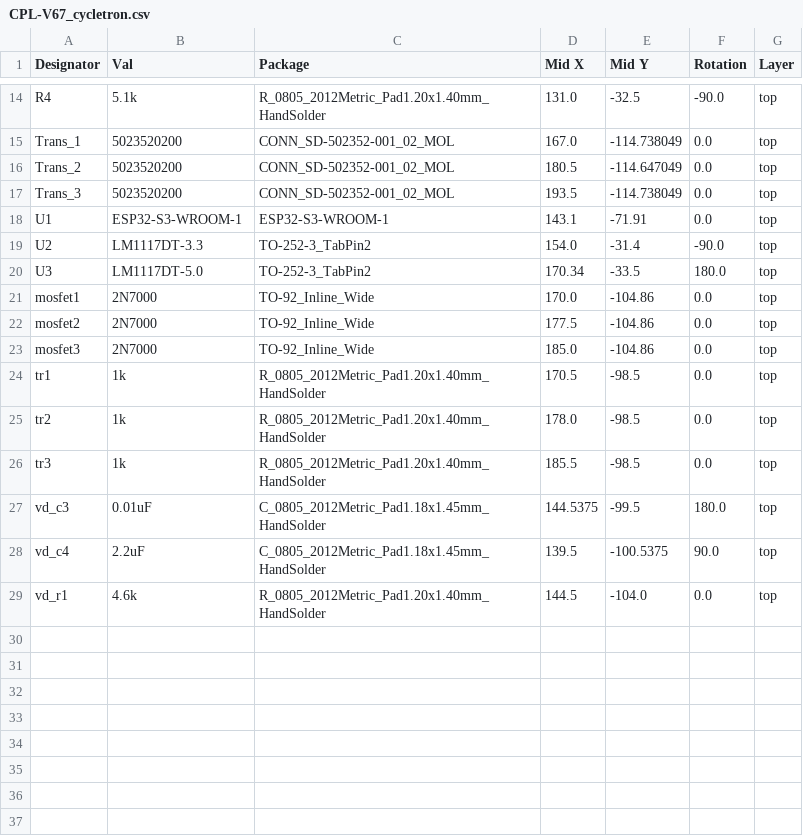
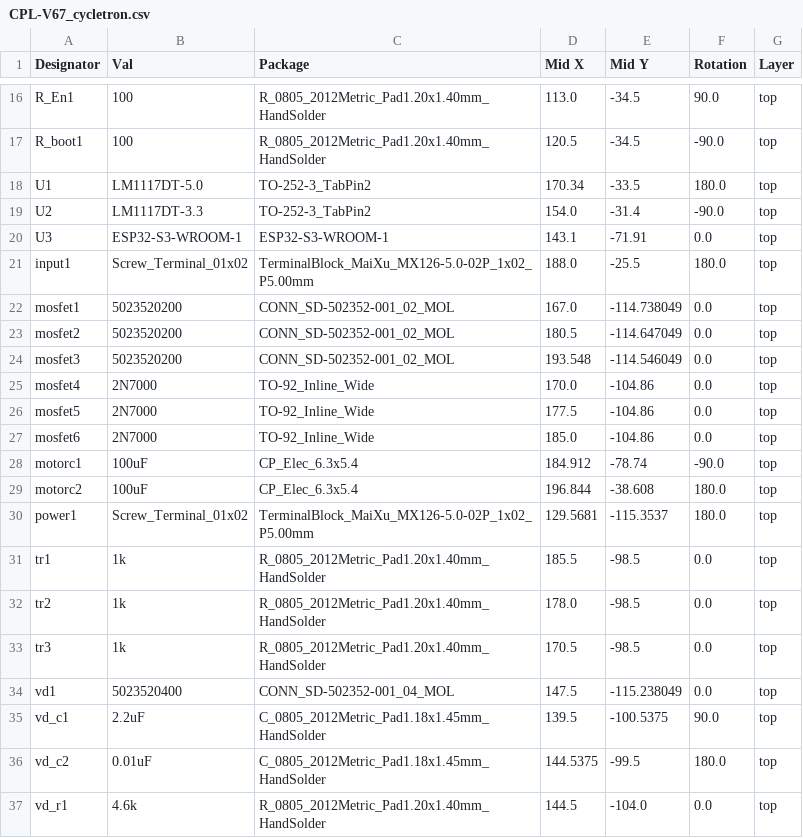
Before and after one commit to ryantay8921/ESP32-DevBoard, a CSV file: V67_cycletron/jlcpcb/production_files/CPL-V67_cycletron.csv, drawn as a sheet; only a part is shown, gaps mark what is left out; removed rows and columns are numbered as before the commit, all else as after; the diff covers the shown part only; the diff names each change by its address in the sheet, - before the commit and + after, or states it on an @@ line.

Commit message:
got all parts to sync to jlcpcb

```diff
--- a/V67_cycletron/jlcpcb/production_files/CPL-V67_cycletron.csv
+++ b/V67_cycletron/jlcpcb/production_files/CPL-V67_cycletron.csv
-row 14: R4 | 5.1k | R_0805_2012Metric_Pad1.20x1.40mm_HandSolder | 131.0 | -32.5 | -90.0 | top
-row 15: Trans_1 | 5023520200 | CONN_SD-502352-001_02_MOL | 167.0 | -114.738049 | 0.0 | top
-row 16: Trans_2 | 5023520200 | CONN_SD-502352-001_02_MOL | 180.5 | -114.647049 | 0.0 | top
-row 17: Trans_3 | 5023520200 | CONN_SD-502352-001_02_MOL | 193.5 | -114.738049 | 0.0 | top
+row 16: R_En1 | 100 | R_0805_2012Metric_Pad1.20x1.40mm_HandSolder | 113.0 | -34.5 | 90.0 | top
+row 17: R_boot1 | 100 | R_0805_2012Metric_Pad1.20x1.40mm_HandSolder | 120.5 | -34.5 | -90.0 | top
-B18 (Val): ESP32-S3-WROOM-1
+B18 (Val): LM1117DT-5.0
-C18 (Package): ESP32-S3-WROOM-1
+C18 (Package): TO-252-3_TabPin2
-D18 (Mid X): 143.1
+D18 (Mid X): 170.34
-E18 (Mid Y): -71.91
+E18 (Mid Y): -33.5
-F18 (Rotation): 0.0
+F18 (Rotation): 180.0
-B20 (Val): LM1117DT-5.0
+B20 (Val): ESP32-S3-WROOM-1
-C20 (Package): TO-252-3_TabPin2
+C20 (Package): ESP32-S3-WROOM-1
-D20 (Mid X): 170.34
+D20 (Mid X): 143.1
-E20 (Mid Y): -33.5
+E20 (Mid Y): -71.91
-F20 (Rotation): 180.0
+F20 (Rotation): 0.0
+row 21: input1 | Screw_Terminal_01x02 | TerminalBlock_MaiXu_MX126-5.0-02P_1x02_P5.00mm | 188.0 | -25.5 | 180.0 | top
+row 22: mosfet1 | 5023520200 | CONN_SD-502352-001_02_MOL | 167.0 | -114.738049 | 0.0 | top
+row 23: mosfet2 | 5023520200 | CONN_SD-502352-001_02_MOL | 180.5 | -114.647049 | 0.0 | top
+row 24: mosfet3 | 5023520200 | CONN_SD-502352-001_02_MOL | 193.548 | -114.546049 | 0.0 | top
-A25 (Designator): mosfet1
+A25 (Designator): mosfet4
-A26 (Designator): mosfet2
+A26 (Designator): mosfet5
-A27 (Designator): mosfet3
+A27 (Designator): mosfet6
+row 28: motorc1 | 100uF | CP_Elec_6.3x5.4 | 184.912 | -78.74 | -90.0 | top
+row 29: motorc2 | 100uF | CP_Elec_6.3x5.4 | 196.844 | -38.608 | 180.0 | top
+row 30: power1 | Screw_Terminal_01x02 | TerminalBlock_MaiXu_MX126-5.0-02P_1x02_P5.00mm | 129.5681 | -115.3537 | 180.0 | top
-D31 (Mid X): 170.5
+D31 (Mid X): 185.5
-D33 (Mid X): 185.5
+D33 (Mid X): 170.5
-row 27: vd_c3 | 0.01uF | C_0805_2012Metric_Pad1.18x1.45mm_HandSolder | 144.5375 | -99.5 | 180.0 | top
+row 34: vd1 | 5023520400 | CONN_SD-502352-001_04_MOL | 147.5 | -115.238049 | 0.0 | top
-A35 (Designator): vd_c4
+A35 (Designator): vd_c1
+row 36: vd_c2 | 0.01uF | C_0805_2012Metric_Pad1.18x1.45mm_HandSolder | 144.5375 | -99.5 | 180.0 | top
```
Also changed, not shown: 4 added rows, 2 removed rows and 15 edited cells elsewhere in this file, V67_cycletron/jlcpcb/production_files/BOM-V67_cycletron.csv, 31 other files.
